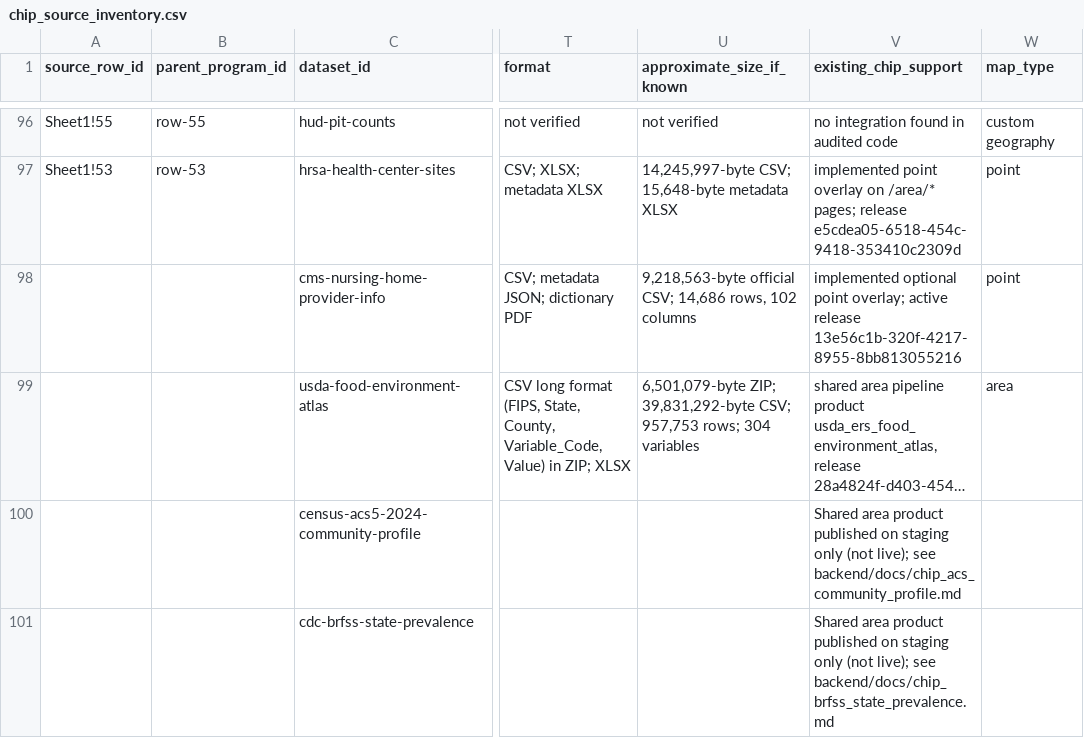
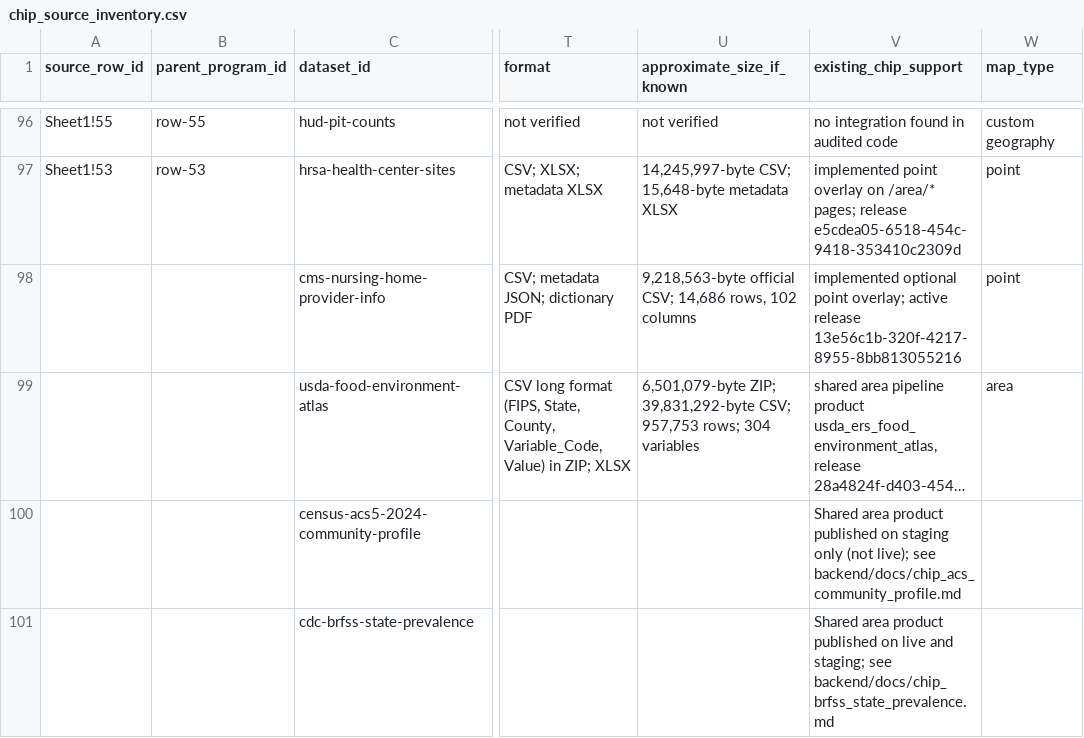
Before and after one commit to johnalexhall85/places-app, a CSV file: backend/docs/chip_source_inventory.csv, drawn as a sheet; only a part is shown, gaps mark what is left out; long unchanged cells end in …; the diff names each change by its address in the sheet, - before the commit and + after, or states it on an @@ line.

```diff
--- a/backend/docs/chip_source_inventory.csv
+++ b/backend/docs/chip_source_inventory.csv
-V101 (existing_chip_support): …published on staging only (not live); see backend/docs/chip_brfss_state_prevalence.md
+V101 (existing_chip_support): …published on live and staging; see backend/docs/chip_brfss_state_prevalence.md
```
Also changed, not shown: 5 other files.
